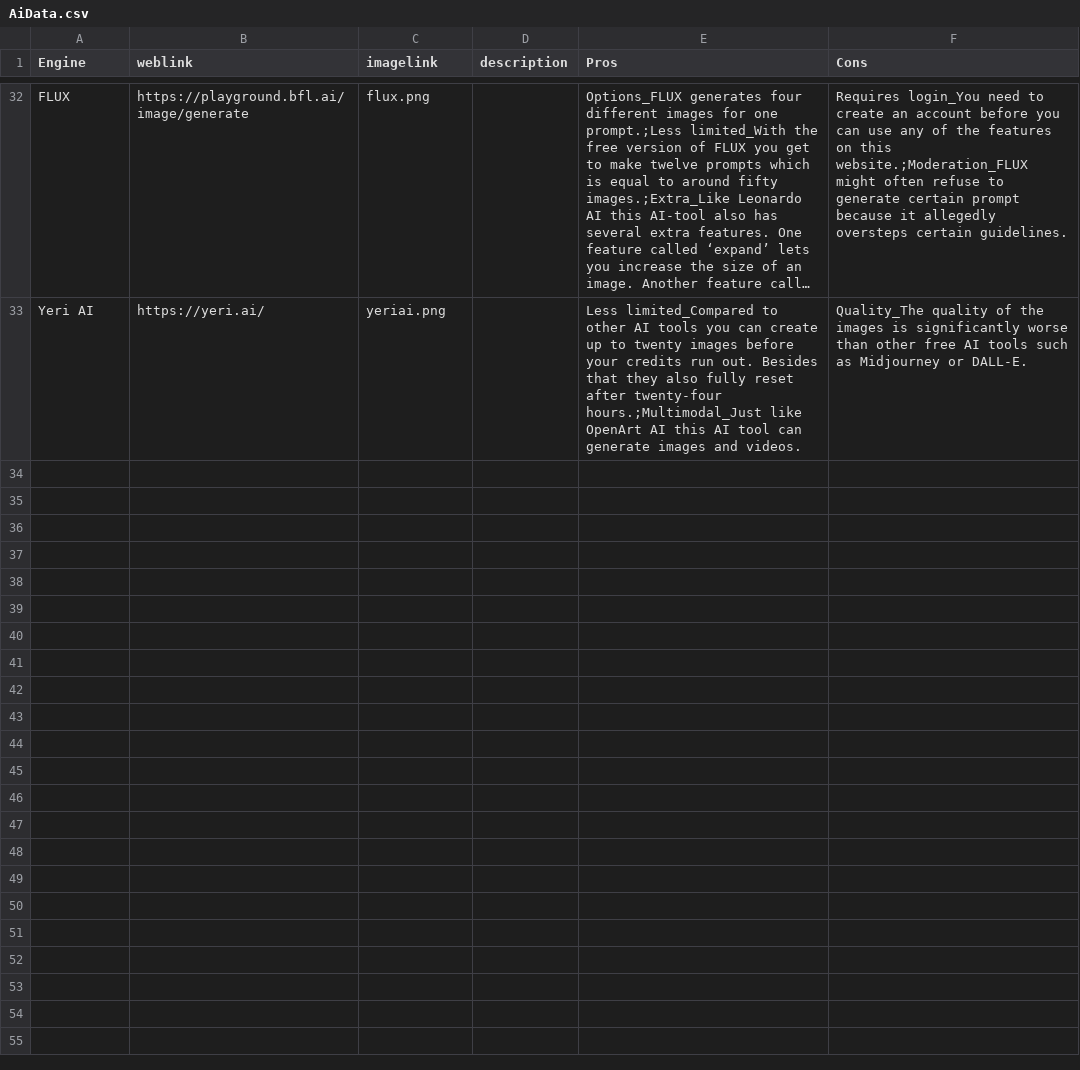
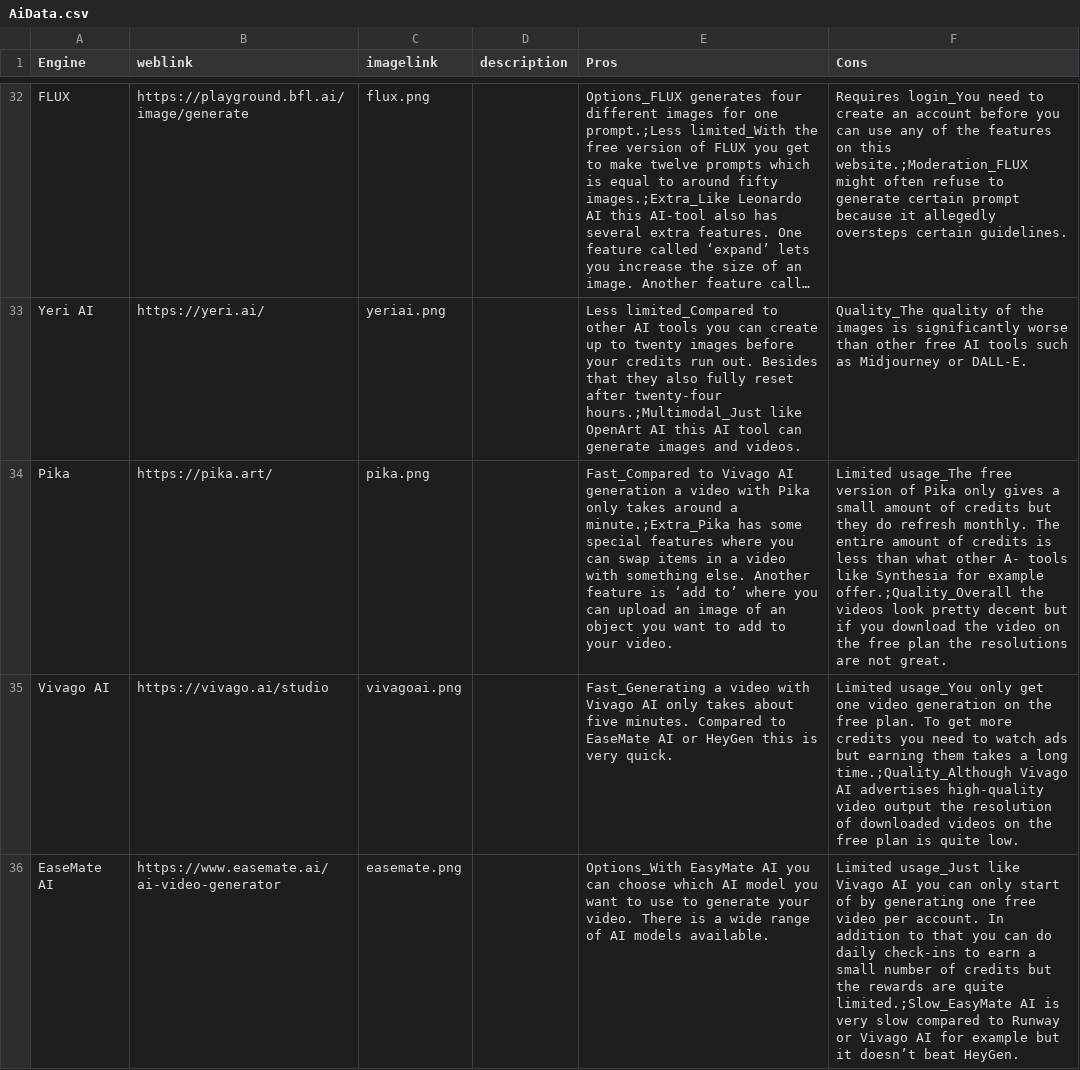
Before and after one commit to thomasmorer0982323-cmyk/AI-Tools, a CSV file: data/AiData.csv, drawn as a sheet; only a part is shown, gaps mark what is left out; long unchanged cells end in …; the diff names each change by its address in the sheet, - before the commit and + after, or states it on an @@ line.

Commit message:
7.9.1 added more data

```diff
--- a/data/AiData.csv
+++ b/data/AiData.csv
+row 34: Pika | https://pika.art/ | pika.png |  | Fast_Compared to Vivago AI generation a video with Pika only takes around a minute.;Extra_Pika has some special features where you can swap items in a video with something else. Another feature is ‘add to’ where you can upload an image of an object you want to add to your video. | Limited usage_The free version of Pika only gives a small amount of credits but they do refresh monthly. The entire amount of credits is less than what other A- tools like Synthesia for example offer.;Quality_Overall the videos look pretty decent but if you download the video on the free plan the resolutions are not great.
+row 35: Vivago AI | https://vivago.ai/studio | vivagoai.png |  | Fast_Generating a video with Vivago AI only takes about five minutes. Compared to EaseMate AI or HeyGen this is very quick. | Limited usage_You only get one video generation on the free plan. To get more credits you need to watch ads but earning them takes a long time.;Quality_Although Vivago AI advertises high-quality video output the resolution of downloaded videos on the free plan is quite low.
+row 36: EaseMate AI | https://www.easemate.ai/ai-video-generator | easemate.png |  | Options_With EasyMate AI you can choose which AI model you want to use to generate your video. There is a wide range of AI models available. | Limited usage_Just like Vivago AI you can only start of by generating one free video per account. In addition to that you can do daily check-ins to earn a small number of credits but the rewards are quite limited.;Slow_EasyMate AI is very slow compared to Runway or Vivago AI for example but it doesn’t beat HeyGen.
```
Also changed, not shown: data/EngineSubcategories.csv, data/SubcategoryCategories.csv, 3 other files.
